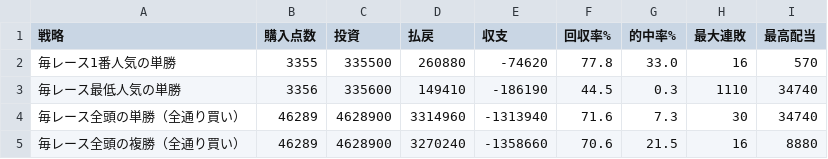
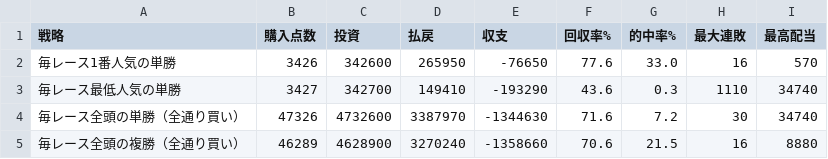
Before and after one commit to penmawashi8-ux/gamekeiba, a CSV file: analysis/betting_backtest/results/02_極端な買い方.csv, drawn as a sheet.

```diff
--- a/analysis/betting_backtest/results/02_極端な買い方.csv
+++ b/analysis/betting_backtest/results/02_極端な買い方.csv
@@ -1,5 +1,5 @@
 戦略,購入点数,投資,払戻,収支,回収率%,的中率%,最大連敗,最高配当
-毎レース1番人気の単勝,3355,335500,260880,-74620,77.8,33.0,16,570
-毎レース最低人気の単勝,3356,335600,149410,-186190,44.5,0.3,1110,34740
-毎レース全頭の単勝（全通り買い）,46289,4628900,3314960,-1313940,71.6,7.3,30,34740
+毎レース1番人気の単勝,3426,342600,265950,-76650,77.6,33.0,16,570
+毎レース最低人気の単勝,3427,342700,149410,-193290,43.6,0.3,1110,34740
+毎レース全頭の単勝（全通り買い）,47326,4732600,3387970,-1344630,71.6,7.2,30,34740
 毎レース全頭の複勝（全通り買い）,46289,4628900,3270240,-1358660,70.6,21.5,16,8880
```
Also changed, not shown: analysis/betting_backtest/results/01_人気別.csv, analysis/betting_backtest/results/04_騎手別.csv, 7 other files.
